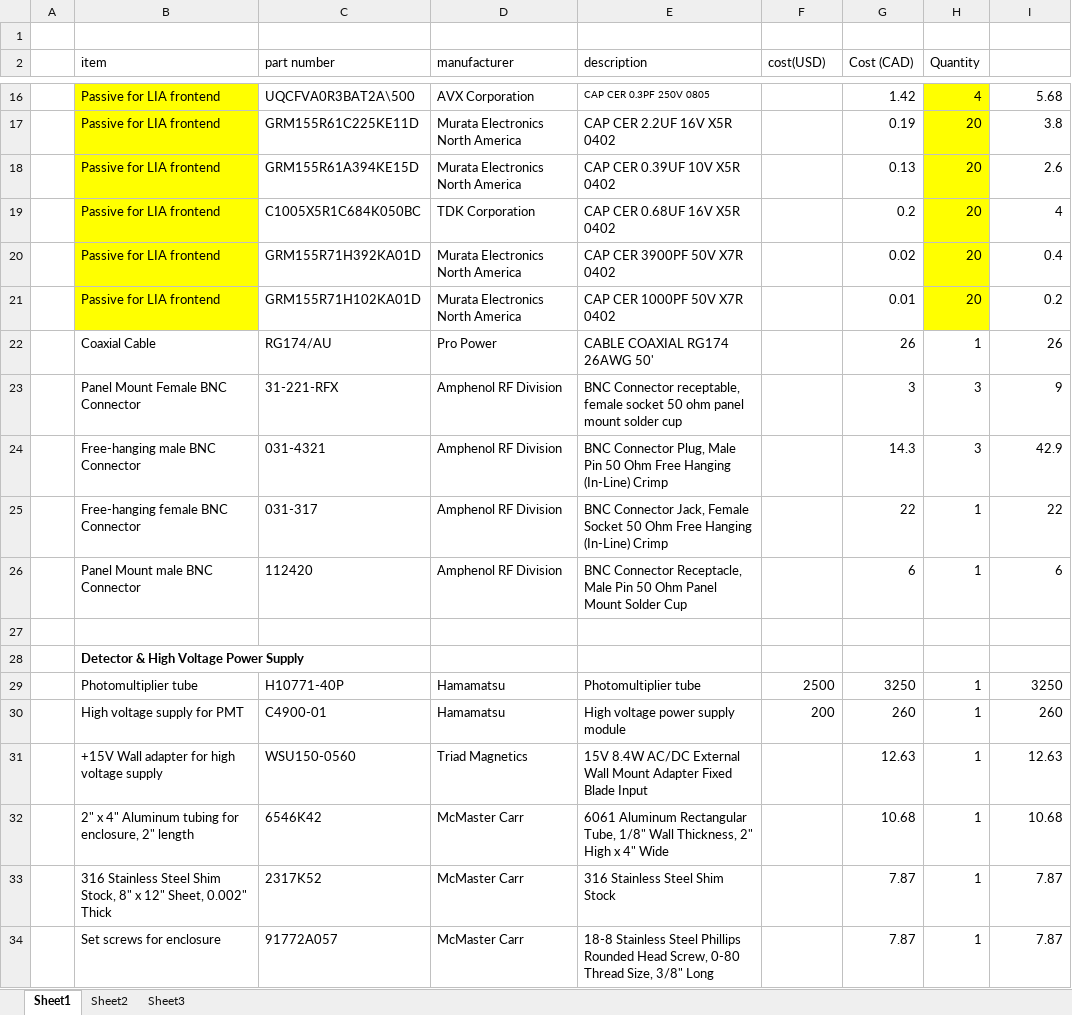
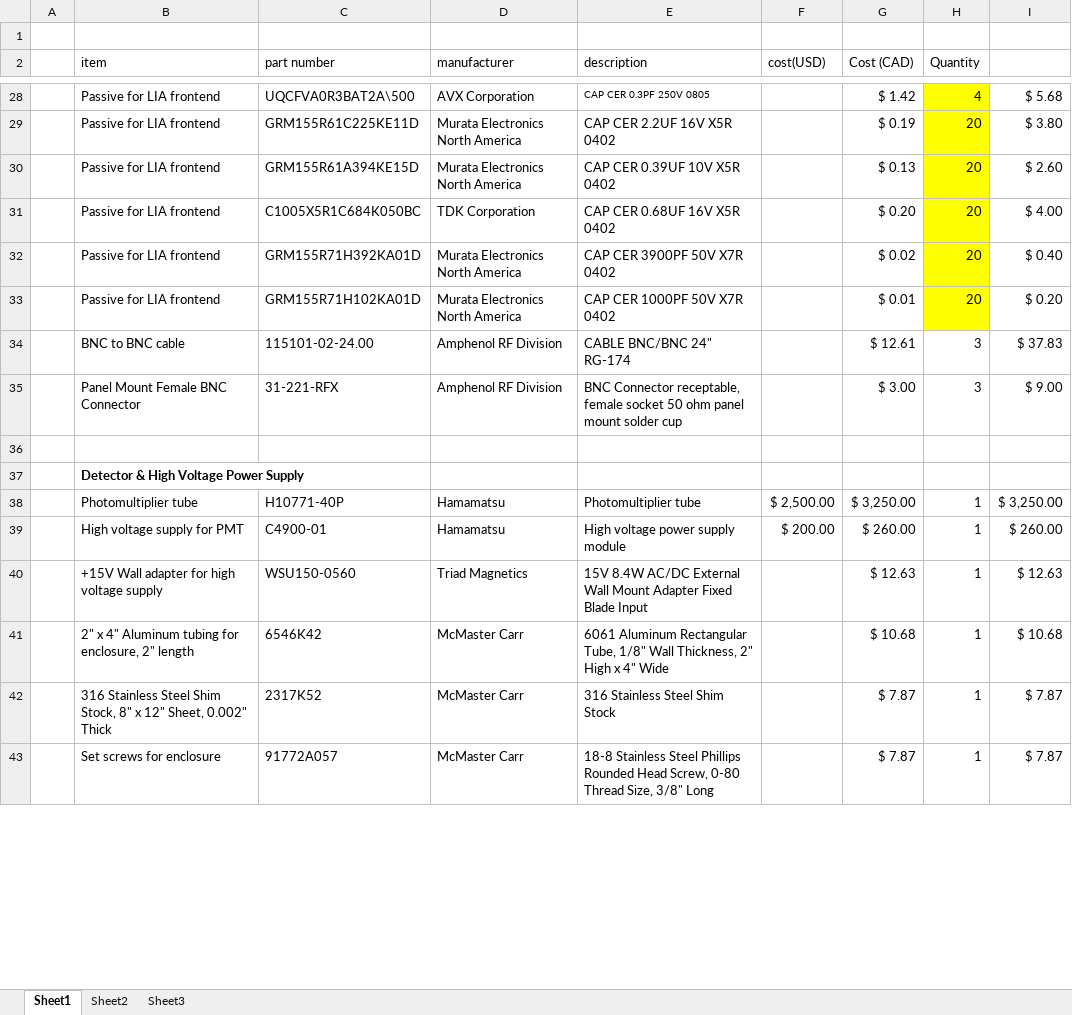
Before and after one commit to icoilab/CICLoPS, an Excel workbook: BOM.xlsx, sheet Sheet1, drawn as a sheet; only a part is shown, gaps mark what is left out; values as stored, in another font and other column widths than the file's, no borders; removed rows and columns are numbered as before the commit, all else as after; the diff covers the shown part only; the diff names each change by its address in the sheet, - before the commit and + after, or states it on an @@ line.

```diff
--- a/BOM.xlsx (sheet Sheet1)
+++ b/BOM.xlsx (sheet Sheet1)
-B28:B33 fill: #FFFF00
+B28:B33 fill: none
-G28 (Cost (CAD)): 1.42
+G28 (Cost (CAD)): $ 1.42
-I28: 5.68
+I28: $ 5.68
-G29 (Cost (CAD)): 0.19
+G29 (Cost (CAD)): $ 0.19
-I29: 3.8
+I29: $ 3.80
-G30 (Cost (CAD)): 0.13
+G30 (Cost (CAD)): $ 0.13
-I30: 2.6
+I30: $ 2.60
-G31 (Cost (CAD)): 0.2
+G31 (Cost (CAD)): $ 0.20
-I31: 4
+I31: $ 4.00
-G32 (Cost (CAD)): 0.02
+G32 (Cost (CAD)): $ 0.02
-I32: 0.4
+I32: $ 0.40
-G33 (Cost (CAD)): 0.01
+G33 (Cost (CAD)): $ 0.01
-I33: 0.2
+I33: $ 0.20
-row 22:  | Coaxial Cable | RG174/AU | Pro Power | CABLE COAXIAL RG174 26AWG 50' |  | 26 | 1 | 26
+row 34:  | BNC to BNC cable | 115101-02-24.00 | Amphenol RF Division | CABLE BNC/BNC 24" RG-174 |  | $ 12.61 | 3 | $ 37.83
-G35 (Cost (CAD)): 3
+G35 (Cost (CAD)): $ 3.00
-I35: 9
+I35: $ 9.00
-row 24:  | Free-hanging male BNC Connector | 031-4321 | Amphenol RF Division | BNC Connector Plug, Male Pin 50 Ohm Free Hanging (In-Line) Crimp |  | 14.3 | 3 | 42.9
-row 25:  | Free-hanging female BNC Connector | 031-317 | Amphenol RF Division | BNC Connector Jack, Female Socket 50 Ohm Free Hanging (In-Line) Crimp |  | 22 | 1 | 22
-row 26:  | Panel Mount male BNC Connector | 112420 | Amphenol RF Division | BNC Connector Receptacle, Male Pin 50 Ohm Panel Mount Solder Cup |  | 6 | 1 | 6
-F38 (cost(USD)): 2500
+F38 (cost(USD)): $ 2,500.00
-G38 (Cost (CAD)): 3250
+G38 (Cost (CAD)): $ 3,250.00
-I38: 3250
+I38: $ 3,250.00
-F39 (cost(USD)): 200
+F39 (cost(USD)): $ 200.00
-G39 (Cost (CAD)): 260
+G39 (Cost (CAD)): $ 260.00
-I39: 260
+I39: $ 260.00
-G40 (Cost (CAD)): 12.63
+G40 (Cost (CAD)): $ 12.63
-I40: 12.63
+I40: $ 12.63
-G41 (Cost (CAD)): 10.68
+G41 (Cost (CAD)): $ 10.68
-I41: 10.68
+I41: $ 10.68
-G42:G43 (Cost (CAD)): 7.87
+G42:G43 (Cost (CAD)): $ 7.87
-I42:I43: 7.87
+I42:I43: $ 7.87
```
Also changed, not shown: 29 added rows, 12 removed rows, 87 edited cells and cell formats elsewhere in this sheet, electronics/lia_bom.xlsx, 9 other files.
